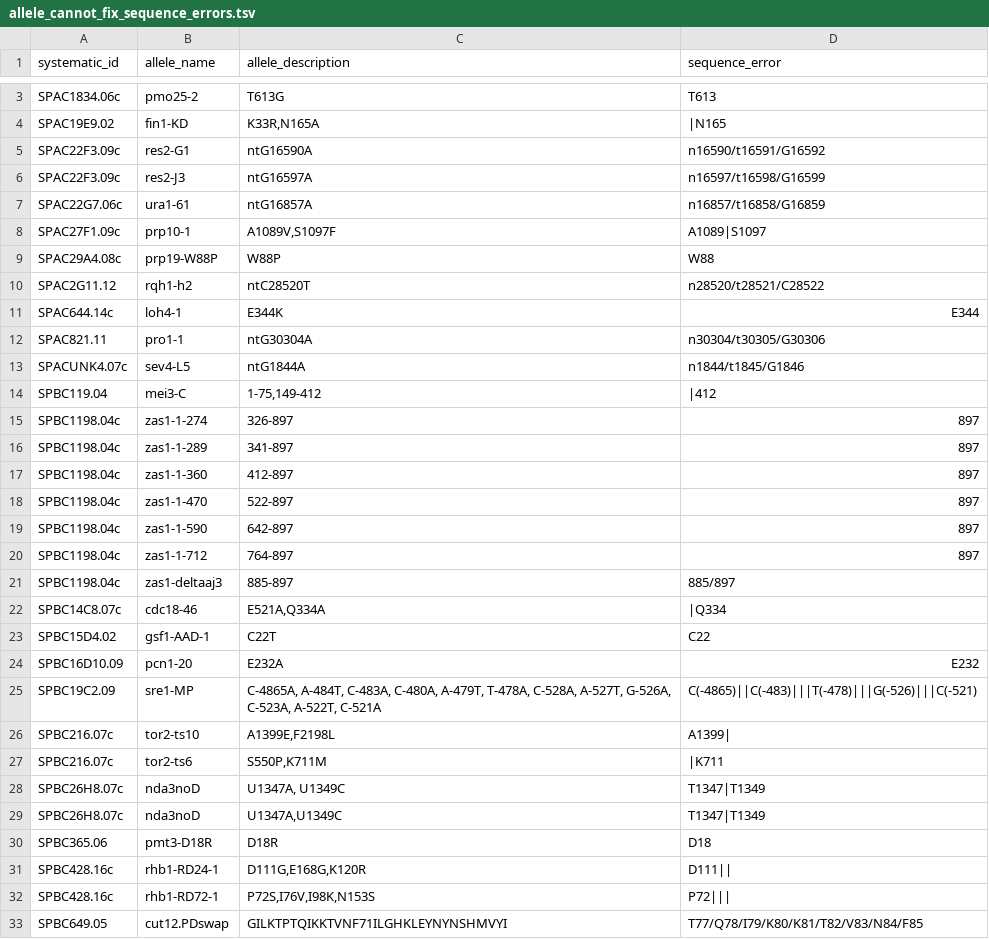
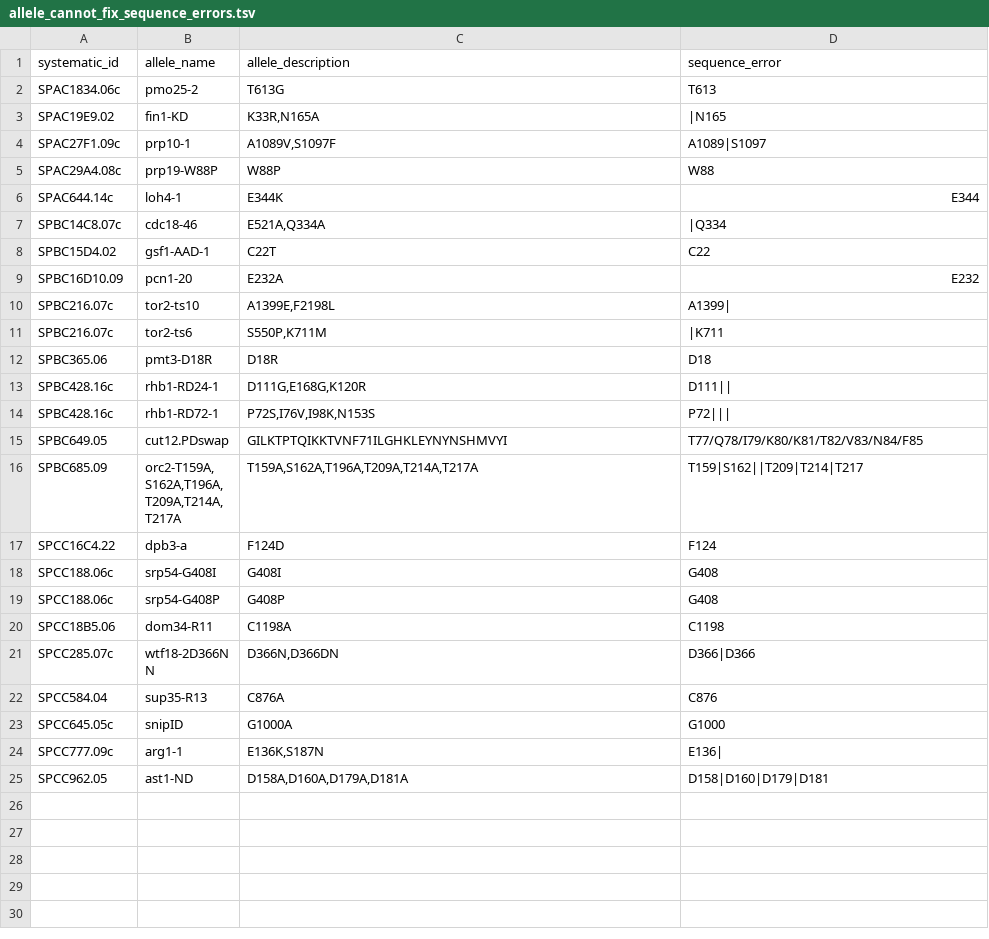
Before and after one commit to pombase/allele_qc, a TSV file: results/allele_cannot_fix_sequence_errors.tsv, drawn as a sheet; only a part is shown, gaps mark what is left out; the shorter side is filled out with more unchanged rows; the diff covers the shown part only; the diff names each change by its address in the sheet, - before the commit and + after, or states it on an @@ line.

```diff
--- a/results/allele_cannot_fix_sequence_errors.tsv
+++ b/results/allele_cannot_fix_sequence_errors.tsv
-row 5: SPAC22F3.09c | res2-G1 | ntG16590A | n16590/t16591/G16592
-row 6: SPAC22F3.09c | res2-J3 | ntG16597A | n16597/t16598/G16599
-row 7: SPAC22G7.06c | ura1-61 | ntG16857A | n16857/t16858/G16859
-row 10: SPAC2G11.12 | rqh1-h2 | ntC28520T | n28520/t28521/C28522
-row 12: SPAC821.11 | pro1-1 | ntG30304A | n30304/t30305/G30306
-row 13: SPACUNK4.07c | sev4-L5 | ntG1844A | n1844/t1845/G1846
-row 14: SPBC119.04 | mei3-C | 1-75,149-412 | |412
-row 15: SPBC1198.04c | zas1-1-274 | 326-897 | 897
-row 16: SPBC1198.04c | zas1-1-289 | 341-897 | 897
-row 17: SPBC1198.04c | zas1-1-360 | 412-897 | 897
-row 18: SPBC1198.04c | zas1-1-470 | 522-897 | 897
-row 19: SPBC1198.04c | zas1-1-590 | 642-897 | 897
-row 20: SPBC1198.04c | zas1-1-712 | 764-897 | 897
-row 21: SPBC1198.04c | zas1-deltaaj3 | 885-897 | 885/897
-row 25: SPBC19C2.09 | sre1-MP | C-4865A, A-484T, C-483A, C-480A, A-479T, T-478A, C-528A, A-527T, G-526A, C-523A, A-522T, C-521A | C(-4865)||C(-483)|||T(-478)|||G(-526)|||C(-521)
-row 28: SPBC26H8.07c | nda3noD | U1347A, U1349C | T1347|T1349
-row 29: SPBC26H8.07c | nda3noD | U1347A,U1349C | T1347|T1349
```
Also changed, not shown: 3 removed rows elsewhere in this file, data/alleles.tsv, data/alleles_pre_format_phaf.tsv, 7 other files.
